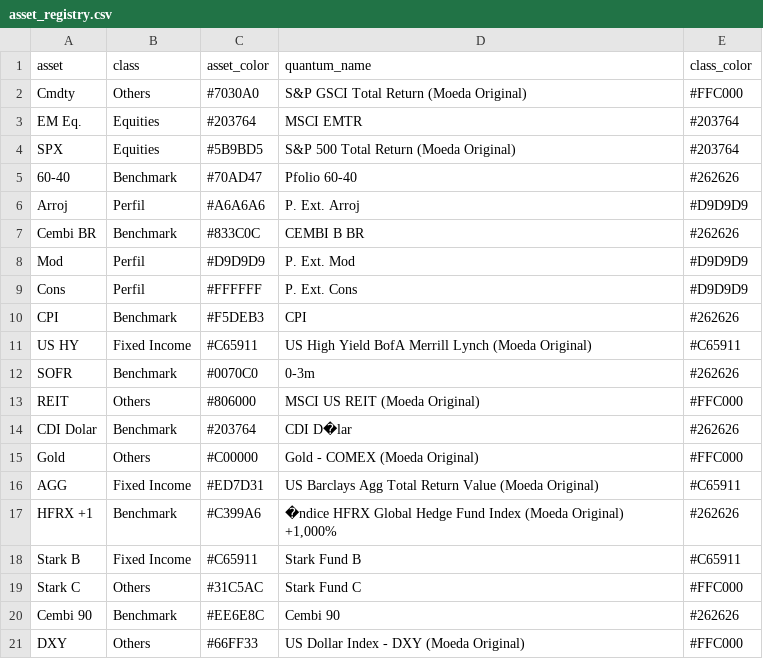
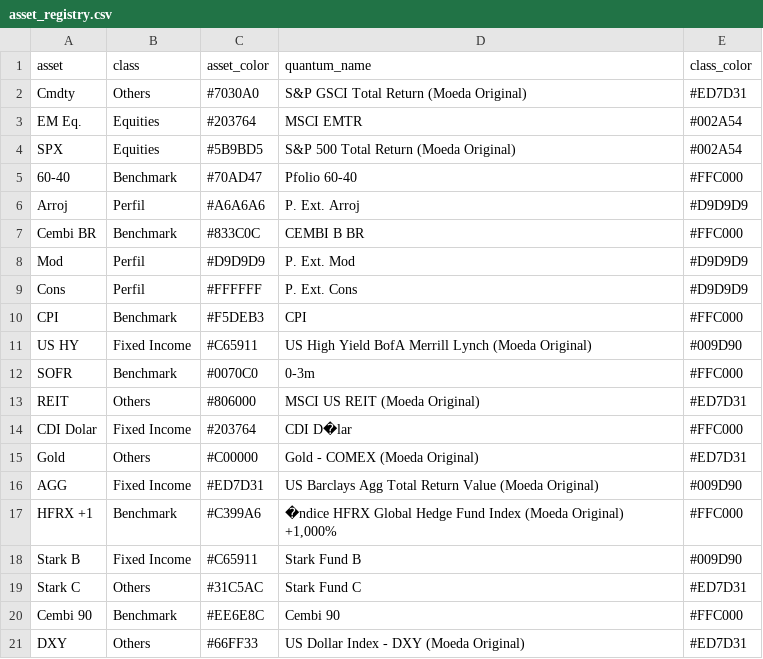
Before and after one commit to Alocacao-Gerval/Tabela-Periodica, a CSV file: data/ex/asset_registry.csv, drawn as a sheet.

Commit message:
asset_registry.csv

```diff
--- a/data/ex/asset_registry.csv
+++ b/data/ex/asset_registry.csv
@@ -1,21 +1,21 @@
 asset;class;asset_color;quantum_name;class_color
-Cmdty;Others;#7030A0;S&P GSCI Total Return (Moeda Original);#FFC000
-EM Eq.;Equities;#203764;MSCI EMTR;#203764
-SPX;Equities;#5B9BD5;S&P 500 Total Return (Moeda Original);#203764
-60-40;Benchmark;#70AD47;Pfolio 60-40;#262626
+Cmdty;Others;#7030A0;S&P GSCI Total Return (Moeda Original);#ED7D31
+EM Eq.;Equities;#203764;MSCI EMTR;#002A54
+SPX;Equities;#5B9BD5;S&P 500 Total Return (Moeda Original);#002A54
+60-40;Benchmark;#70AD47;Pfolio 60-40;#FFC000
 Arroj;Perfil;#A6A6A6;P. Ext. Arroj;#D9D9D9
-Cembi BR;Benchmark;#833C0C;CEMBI B BR;#262626
+Cembi BR;Benchmark;#833C0C;CEMBI B BR;#FFC000
 Mod;Perfil;#D9D9D9;P. Ext. Mod;#D9D9D9
 Cons;Perfil;#FFFFFF;P. Ext. Cons;#D9D9D9
-CPI;Benchmark;#F5DEB3;CPI;#262626
-US HY;Fixed Income;#C65911;US High Yield BofA Merrill Lynch (Moeda Original);#C65911
-SOFR;Benchmark;#0070C0;0-3m;#262626
-REIT;Others;#806000;MSCI US REIT (Moeda Original);#FFC000
-CDI Dolar;Benchmark;#203764;CDI D�lar;#262626
-Gold;Others;#C00000;Gold - COMEX (Moeda Original);#FFC000
-AGG;Fixed Income;#ED7D31;US Barclays Agg Total Return Value (Moeda Original);#C65911
-HFRX +1;Benchmark;#C399A6;�ndice HFRX Global Hedge Fund Index (Moeda Original) +1,000%;#262626
-Stark B;Fixed Income;#C65911;Stark Fund B;#C65911
-Stark C;Others;#31C5AC;Stark Fund C;#FFC000
-Cembi 90;Benchmark;#EE6E8C;Cembi 90;#262626
-DXY;Others;#66FF33;US Dollar Index - DXY (Moeda Original);#FFC000
+CPI;Benchmark;#F5DEB3;CPI;#FFC000
+US HY;Fixed Income;#C65911;US High Yield BofA Merrill Lynch (Moeda Original);#009D90
+SOFR;Benchmark;#0070C0;0-3m;#FFC000
+REIT;Others;#806000;MSCI US REIT (Moeda Original);#ED7D31
+CDI Dolar;Fixed Income;#203764;CDI D�lar;#FFC000
+Gold;Others;#C00000;Gold - COMEX (Moeda Original);#ED7D31
+AGG;Fixed Income;#ED7D31;US Barclays Agg Total Return Value (Moeda Original);#009D90
+HFRX +1;Benchmark;#C399A6;�ndice HFRX Global Hedge Fund Index (Moeda Original) +1,000%;#FFC000
+Stark B;Fixed Income;#C65911;Stark Fund B;#009D90
+Stark C;Others;#31C5AC;Stark Fund C;#ED7D31
+Cembi 90;Benchmark;#EE6E8C;Cembi 90;#FFC000
+DXY;Others;#66FF33;US Dollar Index - DXY (Moeda Original);#ED7D31
```
